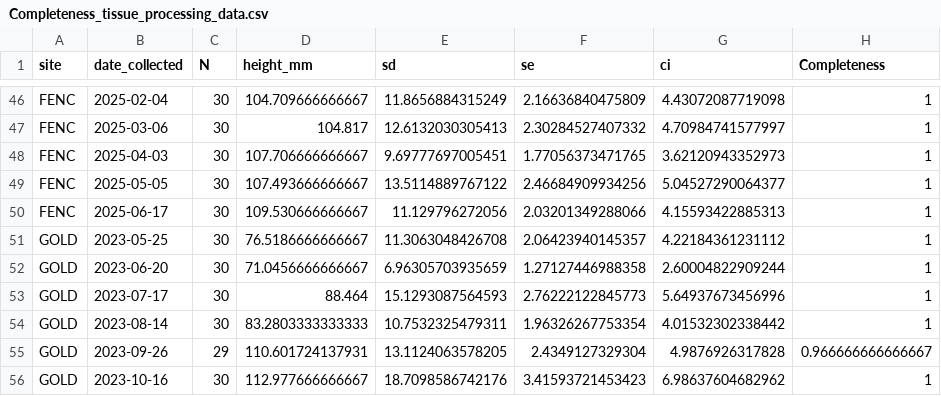
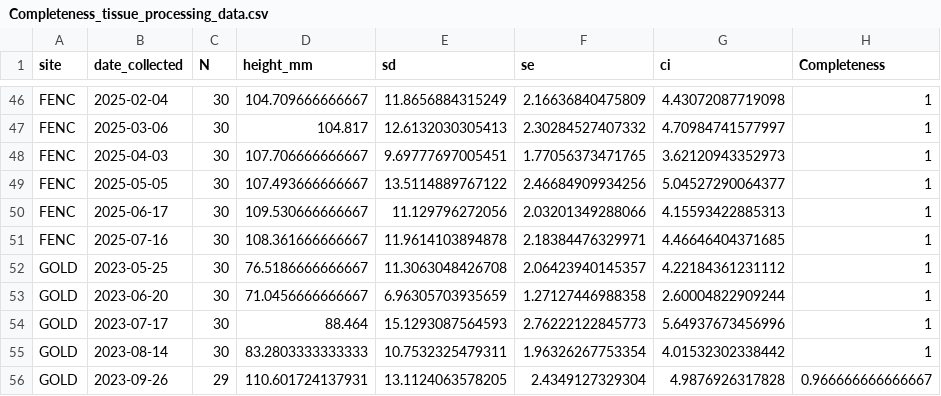
Before and after one commit to NEFSC/EAD-ASEB_EPA_LISS_Disease_Surveillance, a CSV file: Lab_Data_TissueProcessing/output/Completeness_tissue_processing_data.csv, drawn as a sheet; only a part is shown, gaps mark what is left out; the shorter side is filled out with more unchanged rows; the diff names each change by its address in the sheet, - before the commit and + after, or states it on an @@ line.

```diff
--- a/Lab_Data_TissueProcessing/output/Completeness_tissue_processing_data.csv
+++ b/Lab_Data_TissueProcessing/output/Completeness_tissue_processing_data.csv
+row 51: FENC | 2025-07-16 | 30 | 108.361666666667 | 11.9614103894878 | 2.18384476329971 | 4.46646404371685 | 1
```
Also changed, not shown: Master_files/tissue_processing_all_data.csv, 6 other files.
